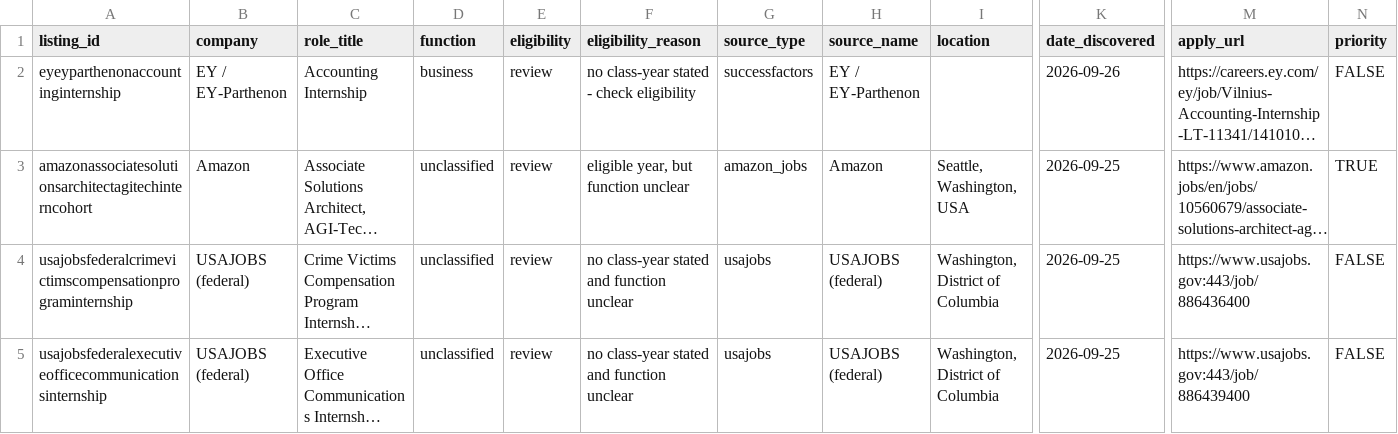
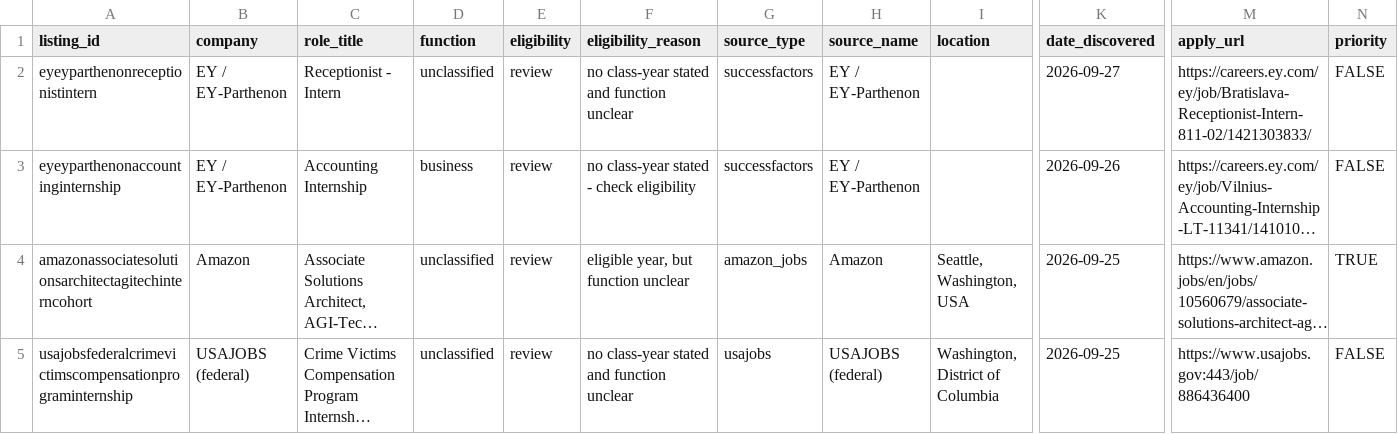
Before and after one commit to shivendaw-byte/internship-watcher, a CSV file: listings.csv, drawn as a sheet; only a part is shown, gaps mark what is left out; the shorter side is filled out with more unchanged rows; long unchanged cells end in …; rows hold the shown columns only; the diff names each change by its address in the sheet, - before the commit and + after, or states it on an @@ line.

```diff
--- a/listings.csv
+++ b/listings.csv
+row 2: eyeyparthenonreceptionistintern | EY / EY-Parthenon | Receptionist - Intern | unclassified | review | no class-year stated and function unclear | successfactors | EY / EY-Parthenon |  | 2026-09-27 | https://careers.ey.com/ey/job/Bratislava-Receptionist-Intern-811-02/1421303833/ | FALSE
```
Also changed, not shown: 1 other file.
